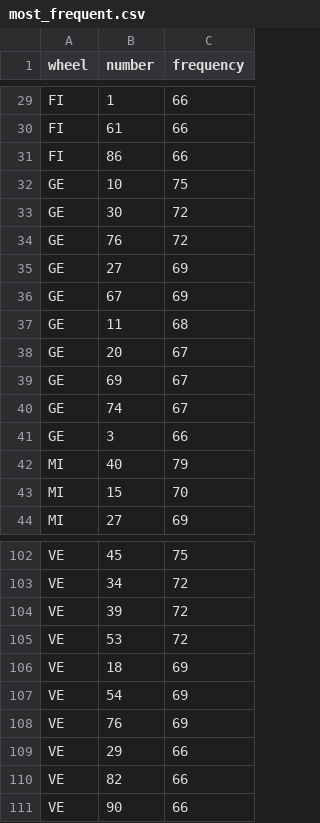
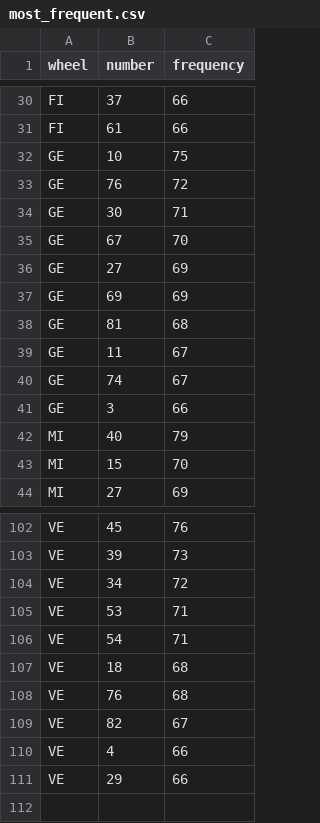
Before and after one commit to saajann/lotto-predictor, a CSV file: data/historical_stats/most_frequent.csv, drawn as a sheet; only a part is shown, gaps mark what is left out; removed rows and columns are numbered as before the commit, all else as after; the diff covers the shown part only; the diff names each change by its address in the sheet, - before the commit and + after, or states it on an @@ line.

```diff
--- a/data/historical_stats/most_frequent.csv
+++ b/data/historical_stats/most_frequent.csv
-B30 (number): 1
+B30 (number): 37
-row 31: FI | 86 | 66
-row 33: GE | 30 | 72
+row 34: GE | 30 | 71
+row 35: GE | 67 | 70
-B37 (number): 67
+B37 (number): 69
-B38 (number): 11
+B38 (number): 81
-B39 (number): 20
+B39 (number): 11
-row 39: GE | 69 | 67
-C102 (frequency): 75
+C102 (frequency): 76
+row 103: VE | 39 | 73
-row 104: VE | 39 | 72
-C105 (frequency): 72
+C105 (frequency): 71
-row 106: VE | 18 | 69
-C106 (frequency): 69
+C106 (frequency): 71
+row 107: VE | 18 | 68
-C108 (frequency): 69
+C108 (frequency): 68
+row 109: VE | 82 | 67
+row 110: VE | 4 | 66
-row 110: VE | 82 | 66
-row 111: VE | 90 | 66
```
Also changed, not shown: 17 added rows, 16 removed rows and 39 edited cells elsewhere in this file, data/historical_stats/least_frequent.csv, 3 other files.
